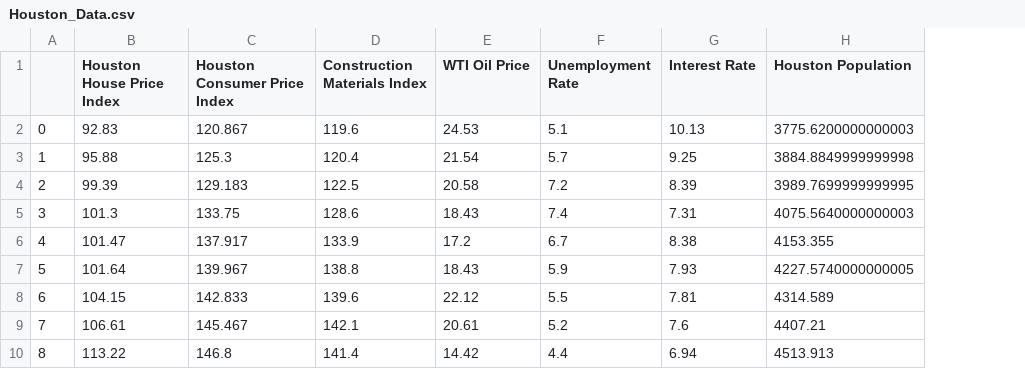
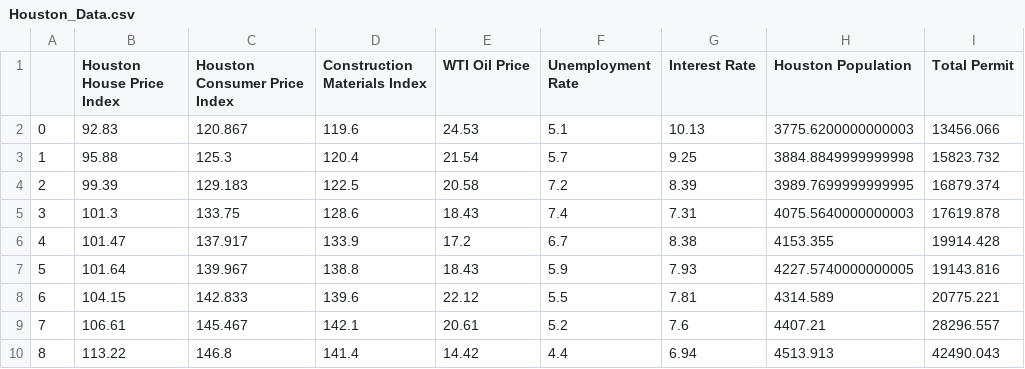
Before and after one commit to dxvo/DGJ_project, a CSV file: Data/Houston_Data.csv, drawn as a sheet; only a part is shown; the diff names each change by its address in the sheet, - before the commit and + after, or states it on an @@ line.

```diff
--- a/Data/Houston_Data.csv
+++ b/Data/Houston_Data.csv
+column I (Total Permit), rows 2-10: 13456.066 | 15823.732 | 16879.374 | 17619.878 | 19914.428 | 19143.816 | 20775.221 | 28296.557 | 42490.043
```
Also changed, not shown: 3 other files.
